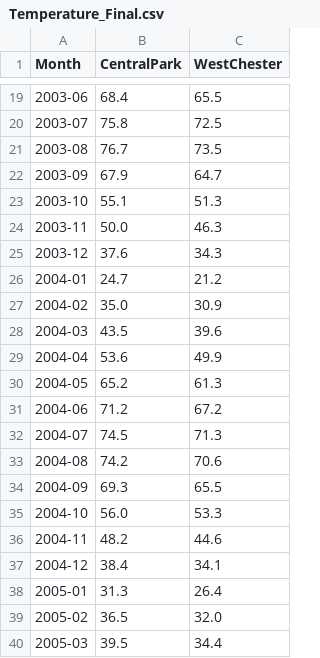
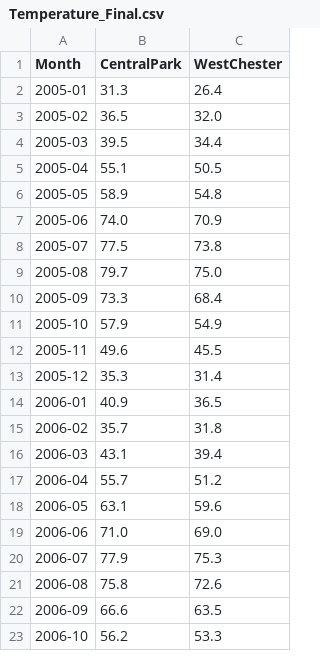
Before and after one commit to KharleWu/UHI_NYC, a CSV file: Temperature_Final.csv, drawn as a sheet; only a part is shown, gaps mark what is left out; the shorter side is filled out with more unchanged rows; the diff covers the shown part only.

Commit message:
Update Temperature_Final.csv

```diff
--- a/Temperature_Final.csv
+++ b/Temperature_Final.csv
@@ -19,20 +2 @@ Month,CentralPark,WestChester
-2003-06,68.4,65.5
-2003-07,75.8,72.5
-2003-08,76.7,73.5
-2003-09,67.9,64.7
-2003-10,55.1,51.3
-2003-11,50.0,46.3
-2003-12,37.6,34.3
-2004-01,24.7,21.2
-2004-02,35.0,30.9
-2004-03,43.5,39.6
-2004-04,53.6,49.9
-2004-05,65.2,61.3
-2004-06,71.2,67.2
-2004-07,74.5,71.3
-2004-08,74.2,70.6
-2004-09,69.3,65.5
-2004-10,56.0,53.3
-2004-11,48.2,44.6
-2004-12,38.4,34.1
 2005-01,31.3,26.4
```
Also changed, not shown: 17 removed rows elsewhere in this file.
